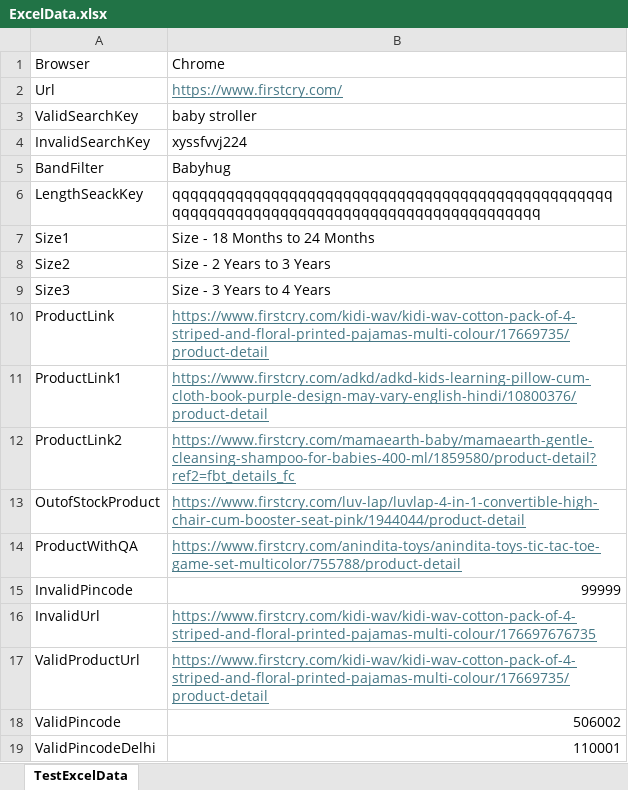
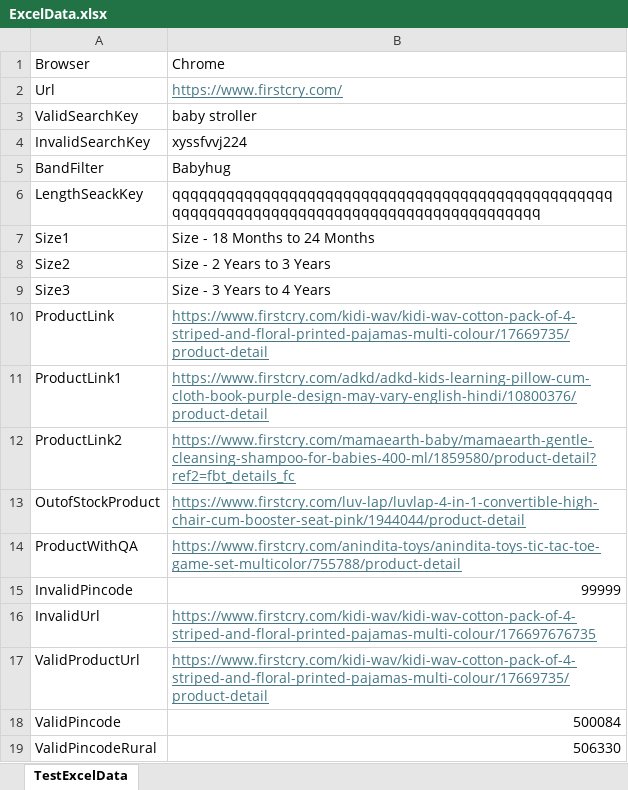
Before and after one commit to dasyamvenkat/Assignment_FirstCry, an Excel workbook: ExcelData.xlsx, sheet TestExcelData, drawn as a sheet; values as stored, in another font and other column widths than the file's, no borders; removed rows and columns are numbered as before the commit, all else as after; the diff names each change by its address in the sheet, - before the commit and + after, or states it on an @@ line.

```diff
--- a/ExcelData.xlsx (sheet TestExcelData)
+++ b/ExcelData.xlsx (sheet TestExcelData)
-B18: 506002
+B18: 500084
-row 19: ValidPincodeDelhi | 110001
+row 19: ValidPincodeRural | 506330
```
Also changed, not shown: 6 other files.
